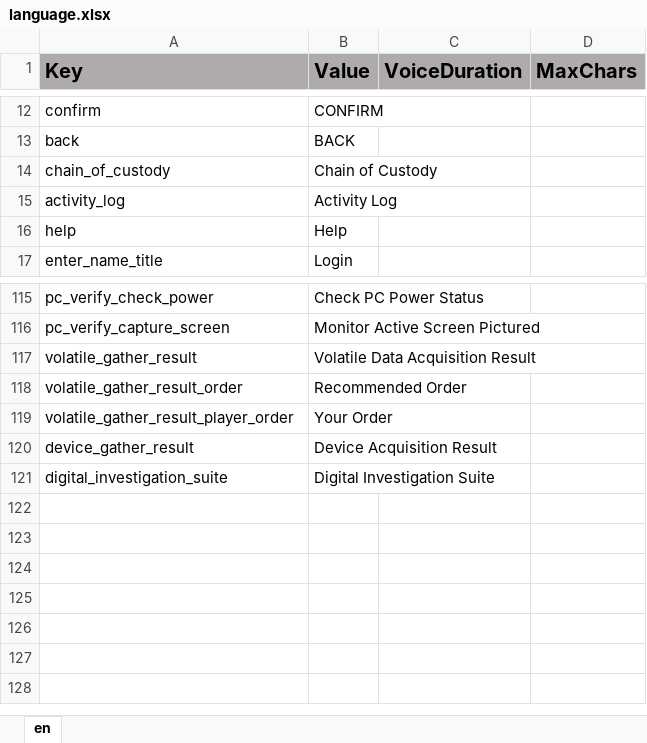
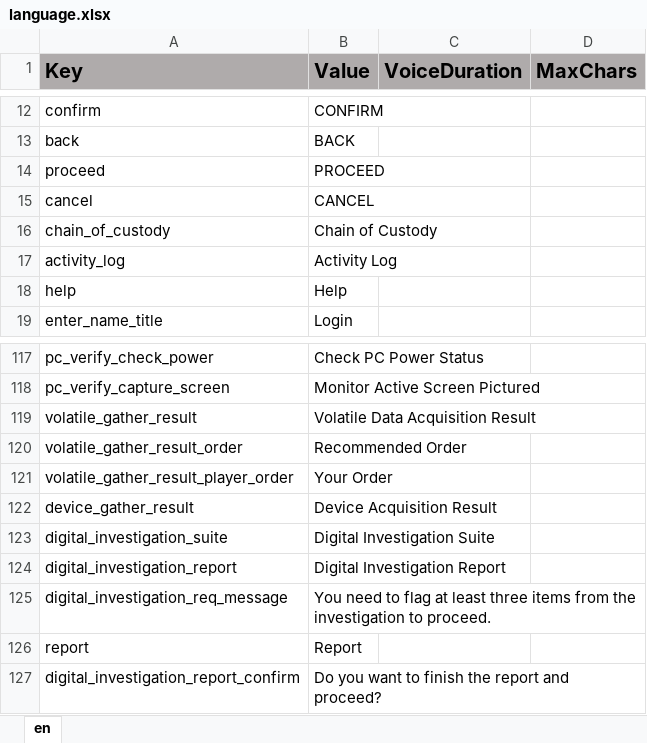
Before and after one commit to ddionisio/LL_CBBY, an Excel workbook: Language/language.xlsx, sheet en, drawn as a sheet; only a part is shown, gaps mark what is left out; values as stored, in another font and other column widths than the file's, no borders; the diff names each change by its address in the sheet, - before the commit and + after, or states it on an @@ line.

Commit message:
digital investigation modal and flow

```diff
--- a/Language/language.xlsx (sheet en)
+++ b/Language/language.xlsx (sheet en)
+row 14: proceed | PROCEED
+row 15: cancel | CANCEL
+row 124: digital_investigation_report | Digital Investigation Report
+row 125: digital_investigation_req_message | You need to flag at least three items from the investigation to proceed.
+row 126: report | Report
+row 127: digital_investigation_report_confirm | Do you want to finish the report and proceed?
```
Also changed, not shown: 15 other files.
